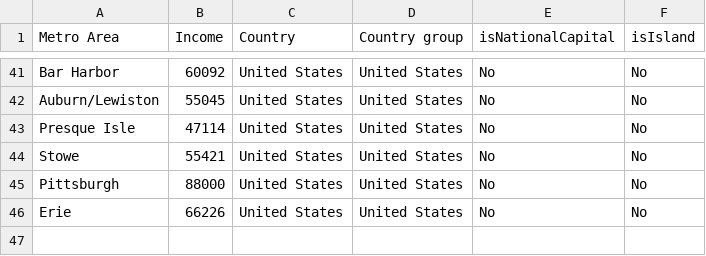
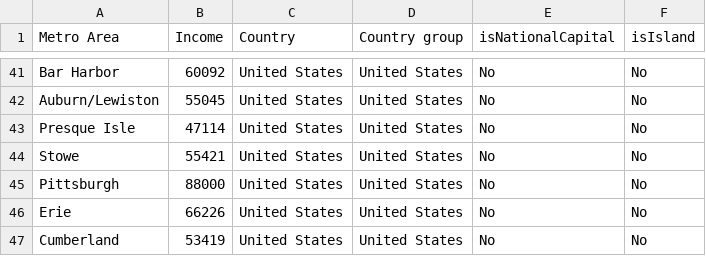
Before and after one commit to johnbrussell/airline-game, a CSV file: data/metro_areas.csv, drawn as a sheet; only a part is shown, gaps mark what is left out; the diff names each change by its address in the sheet, - before the commit and + after, or states it on an @@ line.

```diff
--- a/data/metro_areas.csv
+++ b/data/metro_areas.csv
+row 47: Cumberland | 53419 | United States | United States | No | No
```
Also changed, not shown: data/airports.csv, data/populations.csv, 1 other file.
